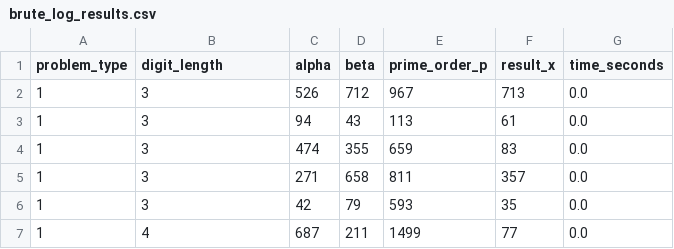
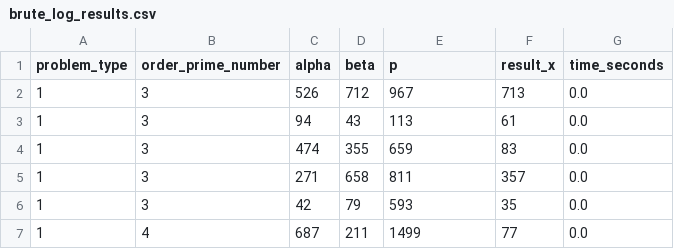
Before and after one commit to Marysst/NTA_lab2_discrete-logarithm, a CSV file: brute_log_results.csv, drawn as a sheet; only a part is shown.

Commit message:
Fixed the brute_log_results.csv file, fixed column names

```diff
--- a/brute_log_results.csv
+++ b/brute_log_results.csv
@@ -1,2 +1,2 @@
-problem_type,digit_length,alpha,beta,prime_order_p,result_x,time_seconds
+problem_type,order_prime_number,alpha,beta,p,result_x,time_seconds
 1,3,526,712,967,713,0.0
```
